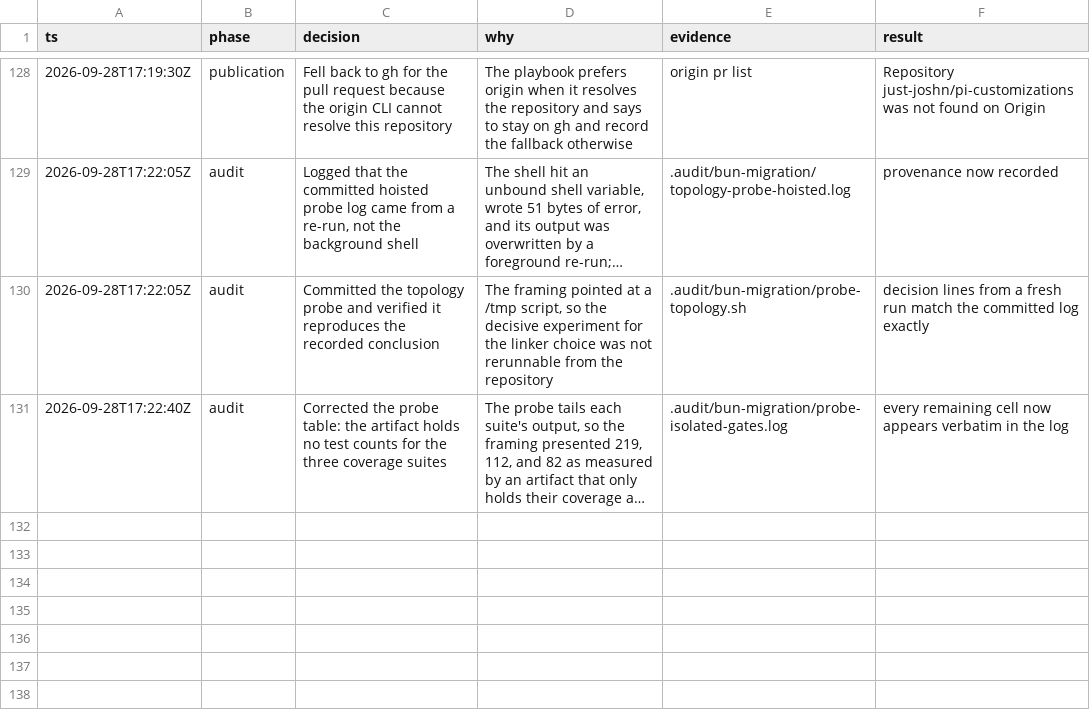
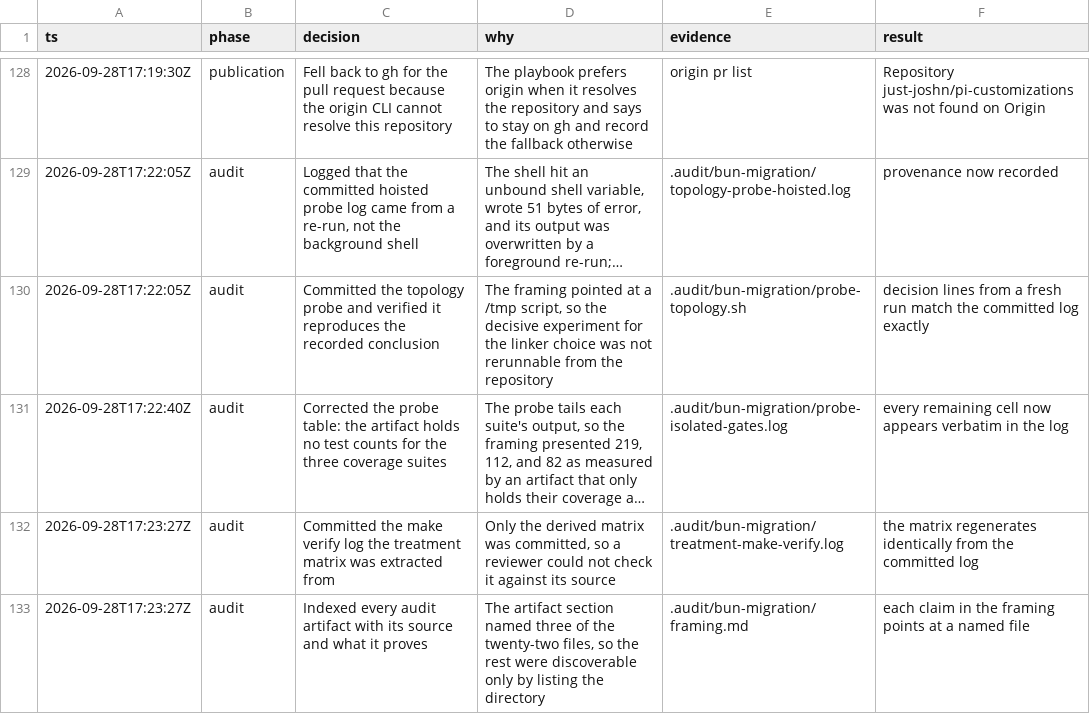
Before and after one commit to just-joshn/pi-customizations, a TSV file: .audit/decisions.tsv, drawn as a sheet; only a part is shown, gaps mark what is left out; long unchanged cells end in …; the diff names each change by its address in the sheet, - before the commit and + after, or states it on an @@ line.

Commit message:
docs(audit): index the artifacts and commit the treatment log

```diff
--- a/.audit/decisions.tsv
+++ b/.audit/decisions.tsv
+row 132: 2026-09-28T17:23:27Z | audit | Committed the make verify log the treatment matrix was extracted from | Only the derived matrix was committed, so a reviewer could not check it against its source | .audit/bun-migration/treatment-make-verify.log | the matrix regenerates identically from the committed log
+row 133: 2026-09-28T17:23:27Z | audit | Indexed every audit artifact with its source and what it proves | The artifact section named three of the twenty-two files, so the rest were discoverable only by listing the directory | .audit/bun-migration/framing.md | each claim in the framing points at a named file
```
Also changed, not shown: 2 other files.
